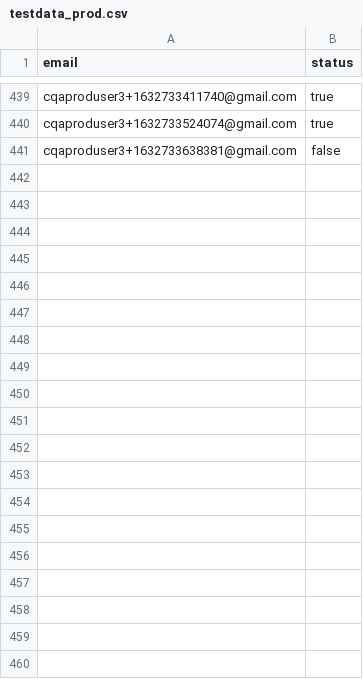
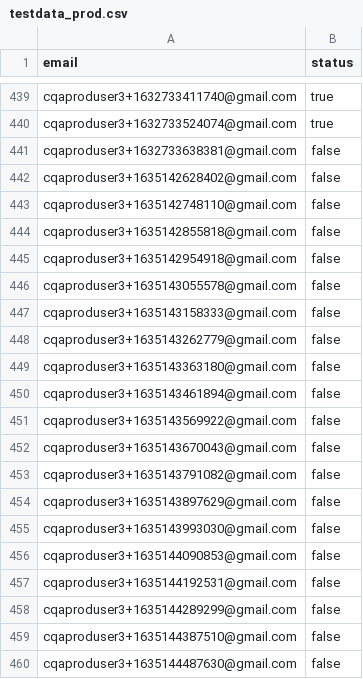
Before and after one commit to cupprod1/IELTSHealthCheck, a CSV file: testdata_prod.csv, drawn as a sheet; only a part is shown, gaps mark what is left out; the diff covers the shown part only.

```diff
--- a/testdata_prod.csv
+++ b/testdata_prod.csv
@@ -441 +441,20 @@ cqaproduser3+1632733524074@gmail.com,true
 cqaproduser3+1632733638381@gmail.com,false
+cqaproduser3+1635142628402@gmail.com,false
+cqaproduser3+1635142748110@gmail.com,false
+cqaproduser3+1635142855818@gmail.com,false
+cqaproduser3+1635142954918@gmail.com,false
+cqaproduser3+1635143055578@gmail.com,false
+cqaproduser3+1635143158333@gmail.com,false
+cqaproduser3+1635143262779@gmail.com,false
+cqaproduser3+1635143363180@gmail.com,false
+cqaproduser3+1635143461894@gmail.com,false
+cqaproduser3+1635143569922@gmail.com,false
+cqaproduser3+1635143670043@gmail.com,false
+cqaproduser3+1635143791082@gmail.com,false
+cqaproduser3+1635143897629@gmail.com,false
+cqaproduser3+1635143993030@gmail.com,false
+cqaproduser3+1635144090853@gmail.com,false
+cqaproduser3+1635144192531@gmail.com,false
+cqaproduser3+1635144289299@gmail.com,false
+cqaproduser3+1635144387510@gmail.com,false
+cqaproduser3+1635144487630@gmail.com,false
```
Also changed, not shown: 19 added rows elsewhere in this file.
